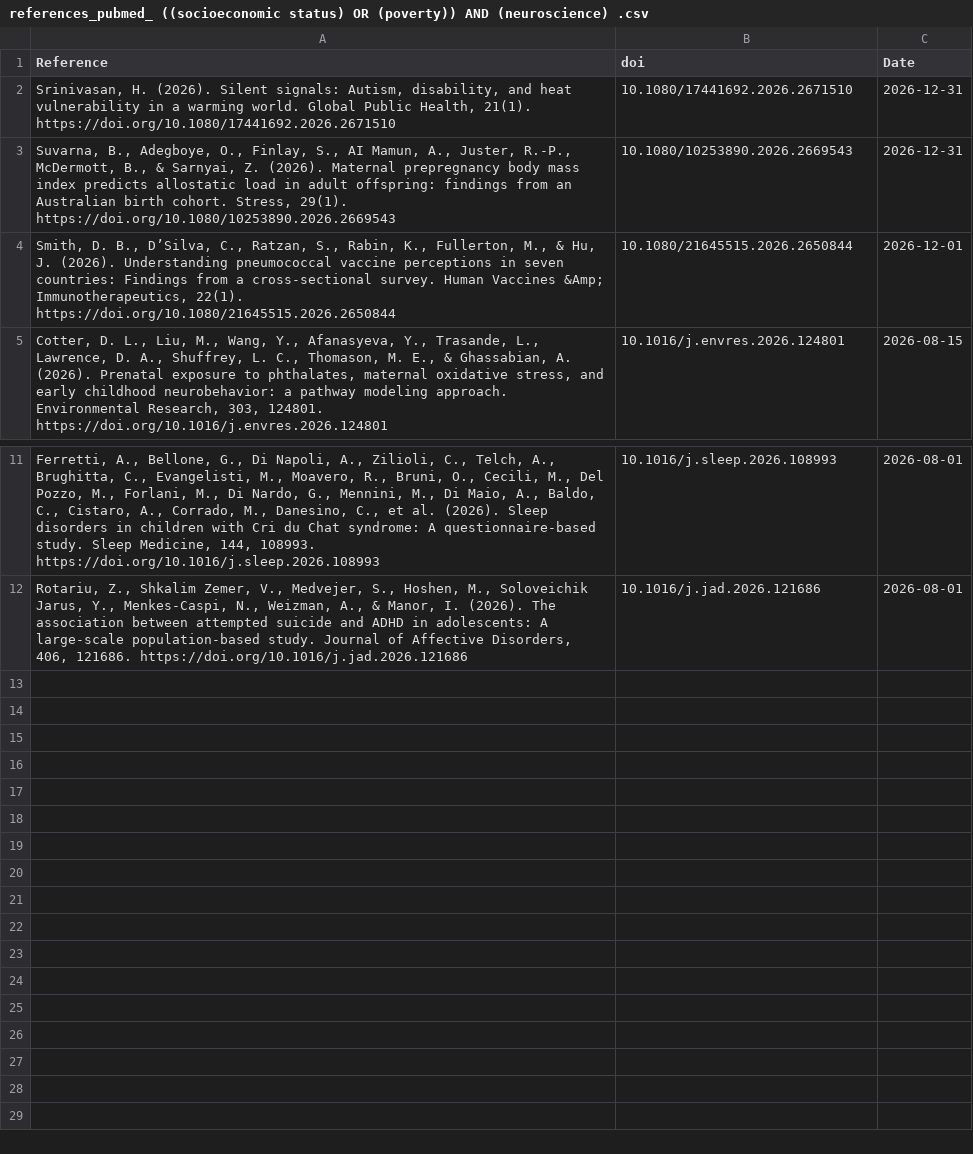
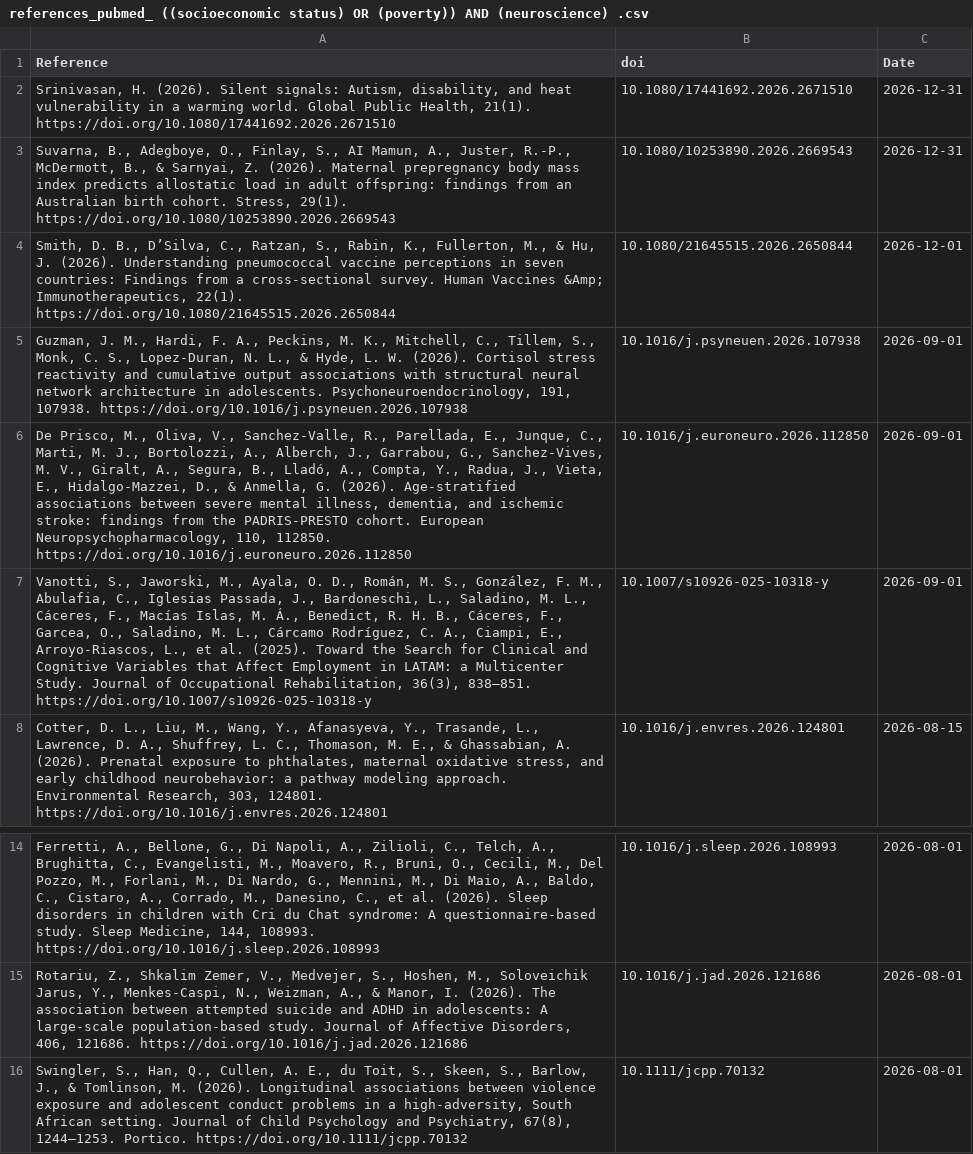
Before and after one commit to FedeGiovannetti/SESNeuroscienceRefs, a CSV file: SESneuroscienceRefs/Data/references_pubmed_ ((socioeconomic status) OR (poverty)) AND (neuroscience) .csv, drawn as a sheet; only a part is shown, gaps mark what is left out.

```diff
--- a/SESneuroscienceRefs/Data/references_pubmed_ ((socioeconomic status) OR (poverty)) AND (neuroscience) .csv
+++ b/SESneuroscienceRefs/Data/references_pubmed_ ((socioeconomic status) OR (poverty)) AND (neuroscience) .csv
@@ -4,2 +4,5 @@
 "Smith, D. B., D’Silva, C., Ratzan, S., Rabin, K., Fullerton, M., & Hu, J. (2026). Understanding pneumococcal vaccine perceptions in seven countries: Findings from a cross-sectional survey. Human Vaccines &Amp; Immunotherapeutics, 22(1). https://doi.org/10.1080/21645515.2026.2650844","10.1080/21645515.2026.2650844",2026-12-01
+"Guzman, J. M., Hardi, F. A., Peckins, M. K., Mitchell, C., Tillem, S., Monk, C. S., Lopez-Duran, N. L., & Hyde, L. W. (2026). Cortisol stress reactivity and cumulative output associations with structural neural network architecture in adolescents. Psychoneuroendocrinology, 191, 107938. https://doi.org/10.1016/j.psyneuen.2026.107938","10.1016/j.psyneuen.2026.107938",2026-09-01
+"De Prisco, M., Oliva, V., Sanchez-Valle, R., Parellada, E., Junque, C., Marti, M. J., Bortolozzi, A., Alberch, J., Garrabou, G., Sanchez-Vives, M. V., Giralt, A., Segura, B., Lladó, A., Compta, Y., Radua, J., Vieta, E., Hidalgo-Mazzei, D., & Anmella, G. (2026). Age-stratified associations between severe mental illness, dementia, and ischemic stroke: findings from the PADRIS-PRESTO cohort. European Neuropsychopharmacology, 110, 112850. https://doi.org/10.1016/j.euroneuro.2026.112850","10.1016/j.euroneuro.2026.112850",2026-09-01
+"Vanotti, S., Jaworski, M., Ayala, O. D., Román, M. S., González, F. M., Abulafia, C., Iglesias Passada, J., Bardoneschi, L., Saladino, M. L., Cáceres, F., Macías Islas, M. Á., Benedict, R. H. B., Cáceres, F., Garcea, O., Saladino, M. L., Cárcamo Rodríguez, C. A., Ciampi, E., Arroyo-Riascos, L., et al. (2025). Toward the Search for Clinical and Cognitive Variables that Affect Employment in LATAM: a Multicenter Study. Journal of Occupational Rehabilitation, 36(3), 838–851. https://doi.org/10.1007/s10926-025-10318-y","10.1007/s10926-025-10318-y",2026-09-01
 "Cotter, D. L., Liu, M., Wang, Y., Afanasyeva, Y., Trasande, L., Lawrence, D. A., Shuffrey, L. C., Thomason, M. E., & Ghassabian, A. (2026). Prenatal exposure to phthalates, maternal oxidative stress, and early childhood neurobehavior: a pathway modeling approach. Environmental Research, 303, 124801. https://doi.org/10.1016/j.envres.2026.124801","10.1016/j.envres.2026.124801",2026-08-15
@@ -12 +15,2 @@
 "Rotariu, Z., Shkalim Zemer, V., Medvejer, S., Hoshen, M., Soloveichik Jarus, Y., Menkes-Caspi, N., Weizman, A., & Manor, I. (2026). The association between attempted suicide and ADHD in adolescents: A large-scale population-based study. Journal of Affective Disorders, 406, 121686. https://doi.org/10.1016/j.jad.2026.121686","10.1016/j.jad.2026.121686",2026-08-01
+"Swingler, S., Han, Q., Cullen, A. E., du Toit, S., Skeen, S., Barlow, J., & Tomlinson, M. (2026). Longitudinal associations between violence exposure and adolescent conduct problems in a high‐adversity, South African setting. Journal of Child Psychology and Psychiatry, 67(8), 1244–1253. Portico. https://doi.org/10.1111/jcpp.70132","10.1111/jcpp.70132",2026-08-01
```
Also changed, not shown: SESneuroscienceRefs/Data/references_pubmed_ ((socioeconomic status) OR (poverty)) AND (brain) .csv.
